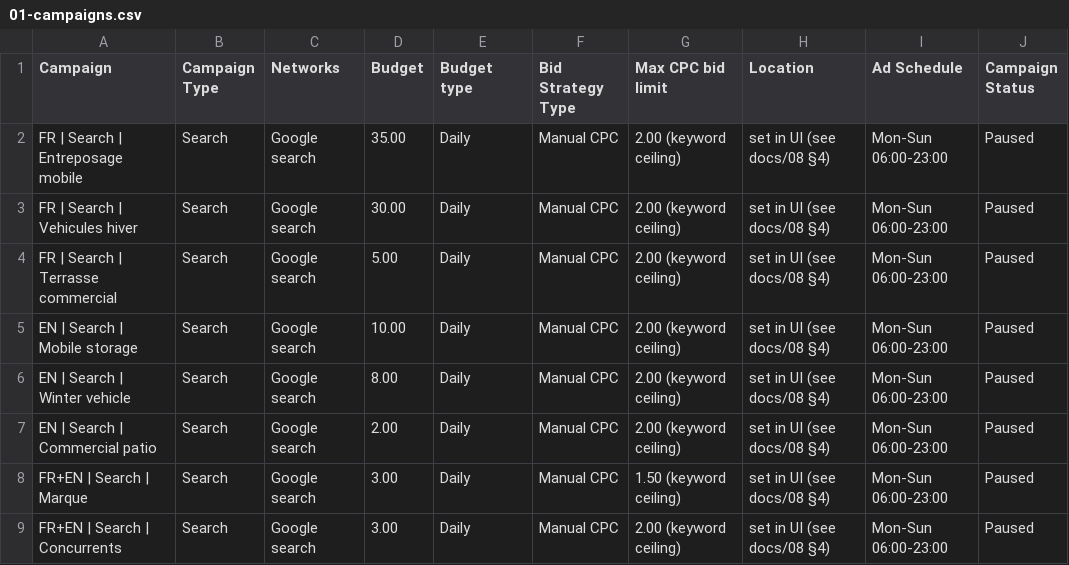
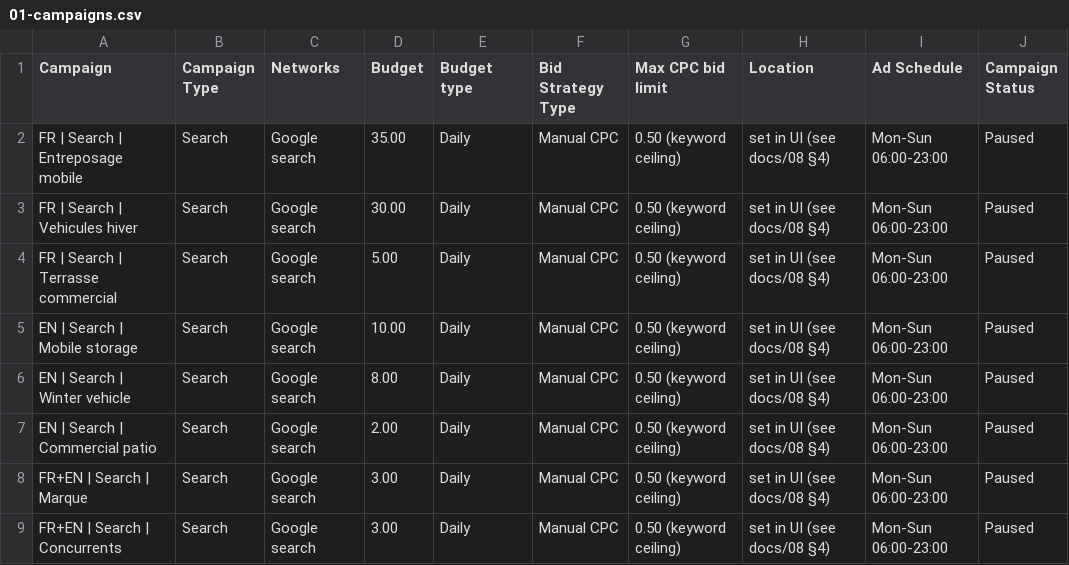
Before and after one commit to jpdemuszka-art/MobilCube, a CSV file: ads/google-ads-editor/01-campaigns.csv, drawn as a sheet.

```diff
--- a/ads/google-ads-editor/01-campaigns.csv
+++ b/ads/google-ads-editor/01-campaigns.csv
@@ -1,9 +1,9 @@
 Campaign,Campaign Type,Networks,Budget,Budget type,Bid Strategy Type,Max CPC bid limit,Location,Ad Schedule,Campaign Status
-FR | Search | Entreposage mobile,Search,Google search,35.00,Daily,Manual CPC,2.00 (keyword ceiling),set in UI (see docs/08 §4),Mon-Sun 06:00-23:00,Paused
-FR | Search | Vehicules hiver,Search,Google search,30.00,Daily,Manual CPC,2.00 (keyword ceiling),set in UI (see docs/08 §4),Mon-Sun 06:00-23:00,Paused
-FR | Search | Terrasse commercial,Search,Google search,5.00,Daily,Manual CPC,2.00 (keyword ceiling),set in UI (see docs/08 §4),Mon-Sun 06:00-23:00,Paused
-EN | Search | Mobile storage,Search,Google search,10.00,Daily,Manual CPC,2.00 (keyword ceiling),set in UI (see docs/08 §4),Mon-Sun 06:00-23:00,Paused
-EN | Search | Winter vehicle,Search,Google search,8.00,Daily,Manual CPC,2.00 (keyword ceiling),set in UI (see docs/08 §4),Mon-Sun 06:00-23:00,Paused
-EN | Search | Commercial patio,Search,Google search,2.00,Daily,Manual CPC,2.00 (keyword ceiling),set in UI (see docs/08 §4),Mon-Sun 06:00-23:00,Paused
-FR+EN | Search | Marque,Search,Google search,3.00,Daily,Manual CPC,1.50 (keyword ceiling),set in UI (see docs/08 §4),Mon-Sun 06:00-23:00,Paused
-FR+EN | Search | Concurrents,Search,Google search,3.00,Daily,Manual CPC,2.00 (keyword ceiling),set in UI (see docs/08 §4),Mon-Sun 06:00-23:00,Paused
+FR | Search | Entreposage mobile,Search,Google search,35.00,Daily,Manual CPC,0.50 (keyword ceiling),set in UI (see docs/08 §4),Mon-Sun 06:00-23:00,Paused
+FR | Search | Vehicules hiver,Search,Google search,30.00,Daily,Manual CPC,0.50 (keyword ceiling),set in UI (see docs/08 §4),Mon-Sun 06:00-23:00,Paused
+FR | Search | Terrasse commercial,Search,Google search,5.00,Daily,Manual CPC,0.50 (keyword ceiling),set in UI (see docs/08 §4),Mon-Sun 06:00-23:00,Paused
+EN | Search | Mobile storage,Search,Google search,10.00,Daily,Manual CPC,0.50 (keyword ceiling),set in UI (see docs/08 §4),Mon-Sun 06:00-23:00,Paused
+EN | Search | Winter vehicle,Search,Google search,8.00,Daily,Manual CPC,0.50 (keyword ceiling),set in UI (see docs/08 §4),Mon-Sun 06:00-23:00,Paused
+EN | Search | Commercial patio,Search,Google search,2.00,Daily,Manual CPC,0.50 (keyword ceiling),set in UI (see docs/08 §4),Mon-Sun 06:00-23:00,Paused
+FR+EN | Search | Marque,Search,Google search,3.00,Daily,Manual CPC,0.50 (keyword ceiling),set in UI (see docs/08 §4),Mon-Sun 06:00-23:00,Paused
+FR+EN | Search | Concurrents,Search,Google search,3.00,Daily,Manual CPC,0.50 (keyword ceiling),set in UI (see docs/08 §4),Mon-Sun 06:00-23:00,Paused
```
Also changed, not shown: ads/google-ads-editor/02-ad-groups.csv, ads/google-ads-editor/03-keywords.csv, 14 other files.
